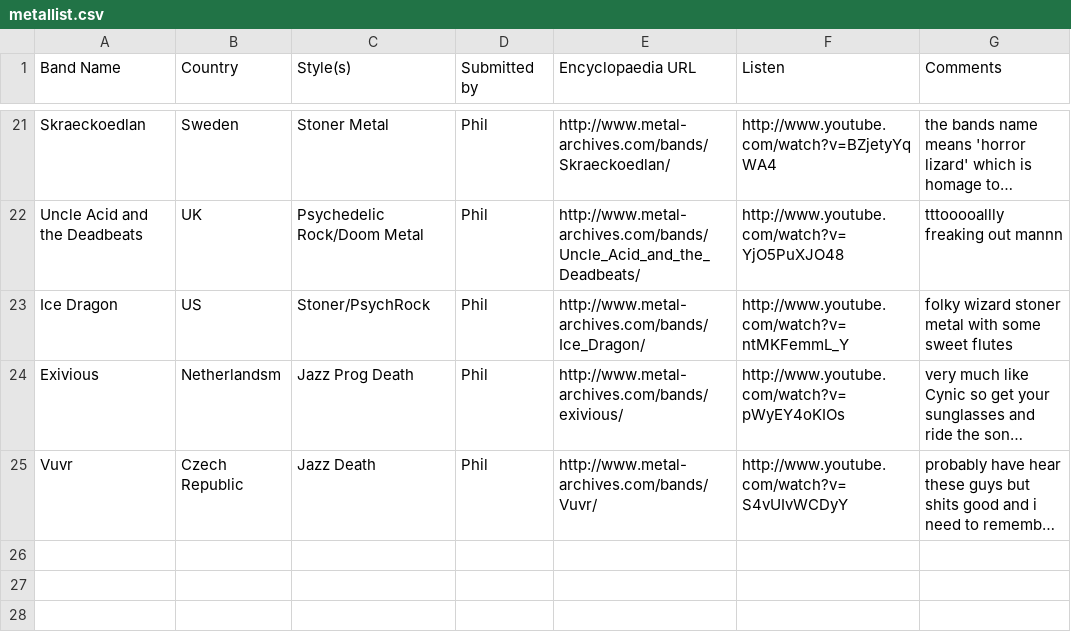
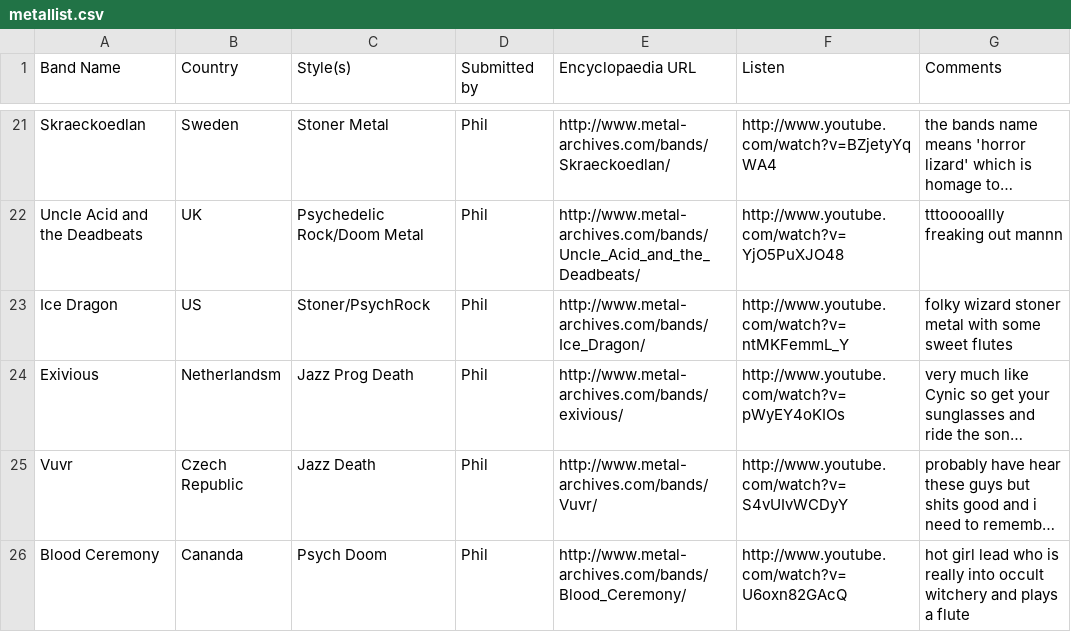
Before and after one commit to JordanMatuschka/metallist, a CSV file: metallist.csv, drawn as a sheet; only a part is shown, gaps mark what is left out; long unchanged cells end in …; the diff names each change by its address in the sheet, - before the commit and + after, or states it on an @@ line.

Commit message:
Adding Blood Ceremony hot maiden witchery okkvlt flute. ~23$/.;'`sMoKe~WeEd~hAiL~sAtAn `';.\$69~

```diff
--- a/metallist.csv
+++ b/metallist.csv
+row 26: Blood Ceremony | Cananda | Psych Doom | Phil | http://www.metal-archives.com/bands/Blood_Ceremony/ | http://www.youtube.com/watch?v=U6oxn82GAcQ | hot girl lead who is really into occult witchery and plays a flute
```
